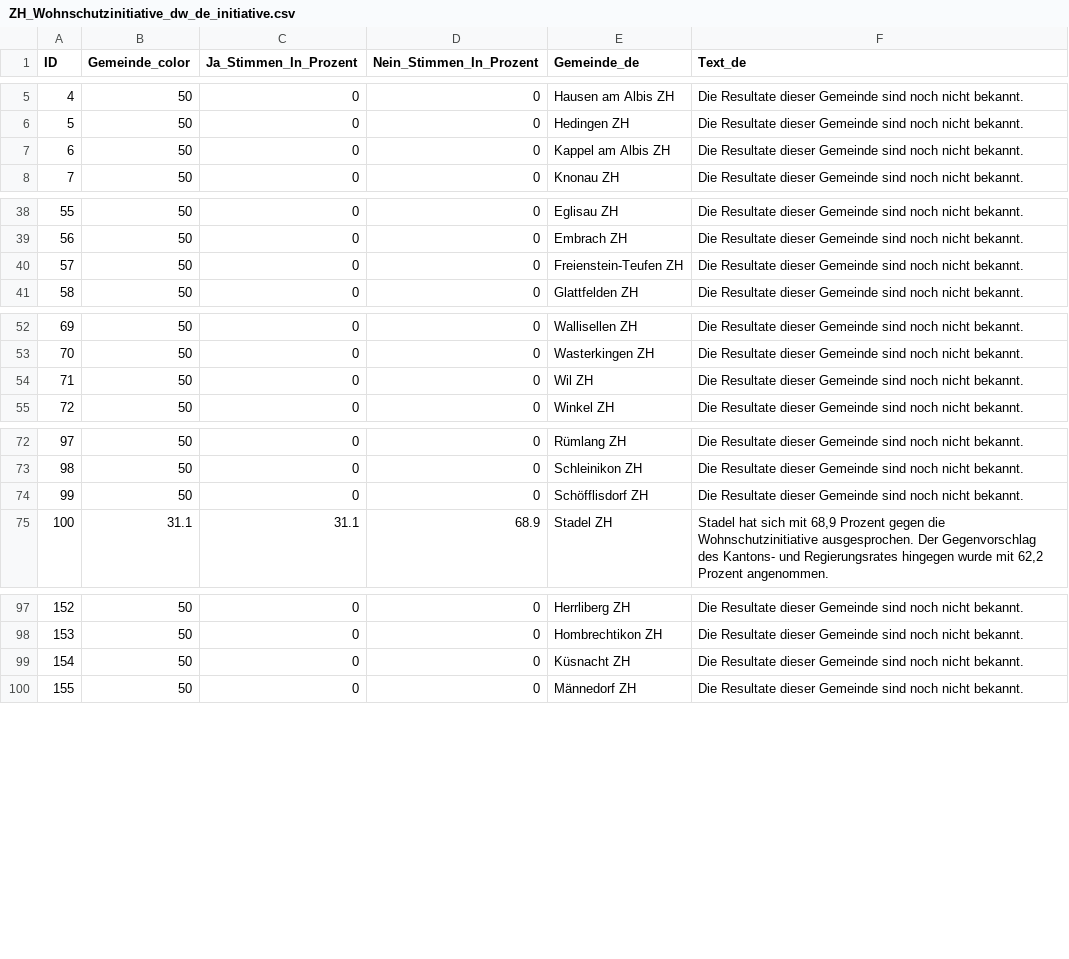
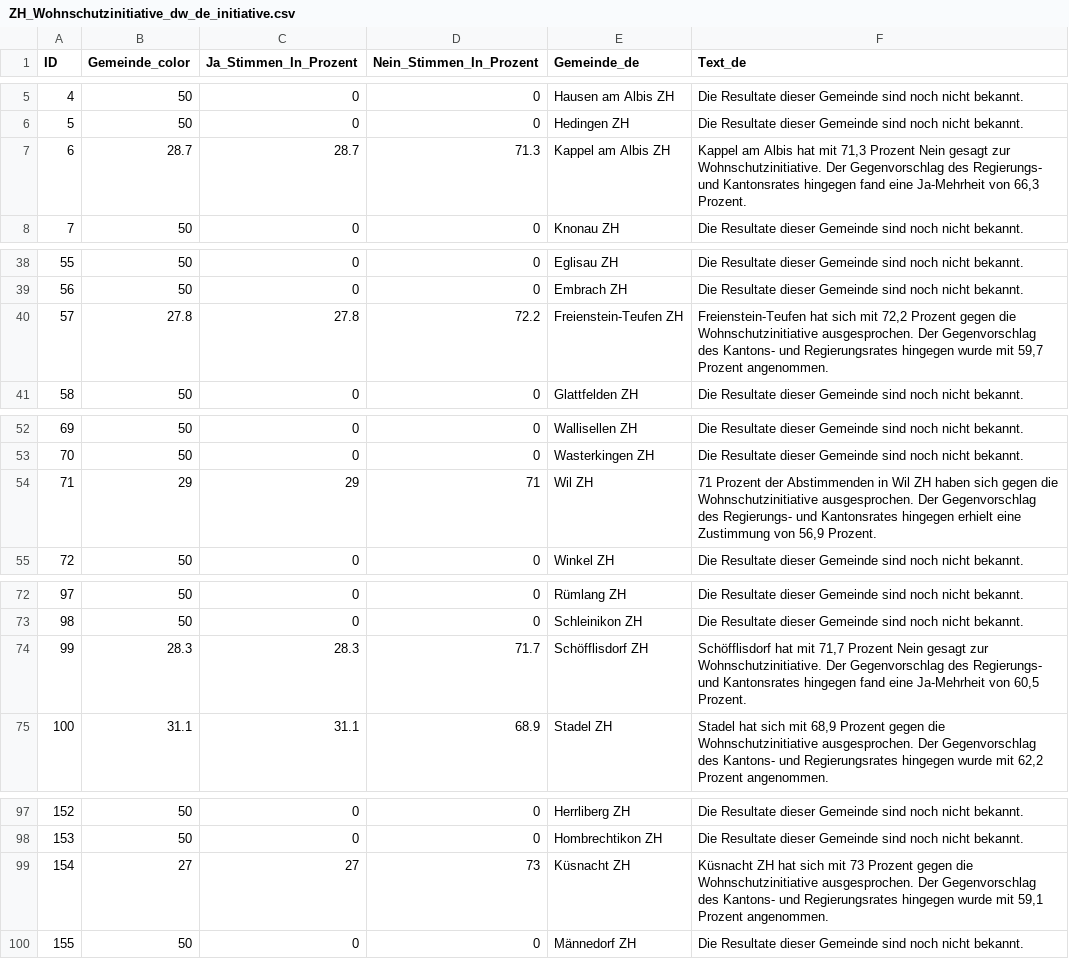
Before and after one commit to awp-finanznachrichten/lena_juni2026, a CSV file: Output_Cantons/ZH_Wohnschutzinitiative_dw_de_initiative.csv, drawn as a sheet; only a part is shown, gaps mark what is left out.

```diff
--- a/Output_Cantons/ZH_Wohnschutzinitiative_dw_de_initiative.csv
+++ b/Output_Cantons/ZH_Wohnschutzinitiative_dw_de_initiative.csv
@@ -6,3 +6,3 @@
 5,50,0,0,"Hedingen ZH","Die Resultate dieser Gemeinde sind noch nicht bekannt."
-6,50,0,0,"Kappel am Albis ZH","Die Resultate dieser Gemeinde sind noch nicht bekannt."
+6,28.7,28.7,71.3,"Kappel am Albis ZH","Kappel am Albis hat mit 71,3 Prozent Nein gesagt zur Wohnschutzinitiative. Der Gegenvorschlag des Regierungs- und Kantonsrates hingegen fand eine Ja-Mehrheit von 66,3 Prozent."
 7,50,0,0,"Knonau ZH","Die Resultate dieser Gemeinde sind noch nicht bekannt."
@@ -39,3 +39,3 @@
 56,50,0,0,"Embrach ZH","Die Resultate dieser Gemeinde sind noch nicht bekannt."
-57,50,0,0,"Freienstein-Teufen ZH","Die Resultate dieser Gemeinde sind noch nicht bekannt."
+57,27.8,27.8,72.2,"Freienstein-Teufen ZH","Freienstein-Teufen hat sich mit 72,2 Prozent gegen die Wohnschutzinitiative ausgesprochen. Der Gegenvorschlag des Kantons- und Regierungsrates hingegen wurde mit 59,7 Prozent angenommen."
 58,50,0,0,"Glattfelden ZH","Die Resultate dieser Gemeinde sind noch nicht bekannt."
@@ -53,3 +53,3 @@
 70,50,0,0,"Wasterkingen ZH","Die Resultate dieser Gemeinde sind noch nicht bekannt."
-71,50,0,0,"Wil ZH","Die Resultate dieser Gemeinde sind noch nicht bekannt."
+71,29,29,71,"Wil ZH","71 Prozent der Abstimmenden in Wil ZH haben sich gegen die Wohnschutzinitiative ausgesprochen. Der Gegenvorschlag des Regierungs- und Kantonsrates hingegen erhielt eine Zustimmung von 56,9 Prozent."
 72,50,0,0,"Winkel ZH","Die Resultate dieser Gemeinde sind noch nicht bekannt."
@@ -73,3 +73,3 @@
 98,50,0,0,"Schleinikon ZH","Die Resultate dieser Gemeinde sind noch nicht bekannt."
-99,50,0,0,"Schöfflisdorf ZH","Die Resultate dieser Gemeinde sind noch nicht bekannt."
+99,28.3,28.3,71.7,"Schöfflisdorf ZH","Schöfflisdorf hat mit 71,7 Prozent Nein gesagt zur Wohnschutzinitiative. Der Gegenvorschlag des Regierungs- und Kantonsrates hingegen fand eine Ja-Mehrheit von 60,5 Prozent."
 100,31.1,31.1,68.9,"Stadel ZH","Stadel hat sich mit 68,9 Prozent gegen die Wohnschutzinitiative ausgesprochen. Der Gegenvorschlag des Kantons- und Regierungsrates hingegen wurde mit 62,2 Prozent angenommen."
@@ -98,3 +98,3 @@
 153,50,0,0,"Hombrechtikon ZH","Die Resultate dieser Gemeinde sind noch nicht bekannt."
-154,50,0,0,"Küsnacht ZH","Die Resultate dieser Gemeinde sind noch nicht bekannt."
+154,27,27,73,"Küsnacht ZH","Küsnacht ZH hat sich mit 73 Prozent gegen die Wohnschutzinitiative ausgesprochen. Der Gegenvorschlag des Kantons- und Regierungsrates hingegen wurde mit 59,1 Prozent angenommen."
 155,50,0,0,"Männedorf ZH","Die Resultate dieser Gemeinde sind noch nicht bekannt."
```
Also changed, not shown: Output_Cantons/ZH_Wohnschutzinitiative_dw_de_gegenvorschlag.csv, Output_Cantons/ZH_Wohnschutzinitiative_dw_de_stichentscheid.csv, 29 other files.
